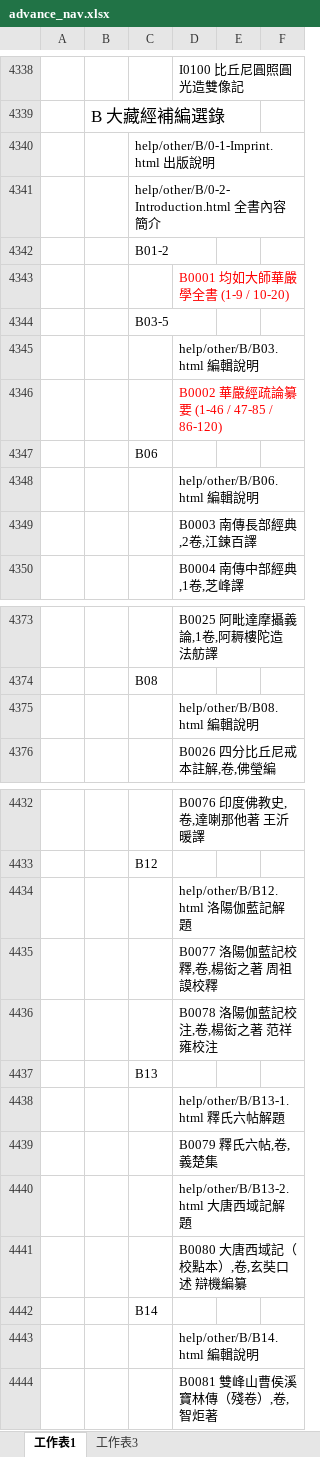
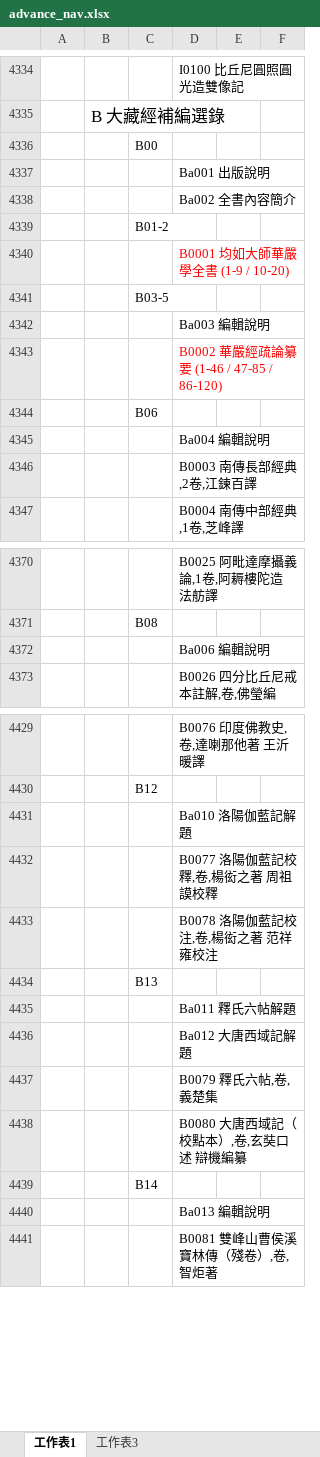
Before and after one commit to heavenchou/cbwork-bin, an Excel workbook: cbreader2X/nav/advance_nav.xlsx, sheet 工作表1, drawn as a sheet; only a part is shown, gaps mark what is left out; values as stored, in another font and other column widths than the file's, no borders; removed rows and columns are numbered as before the commit, all else as after; the diff covers the shown part only; the diff names each change by its address in the sheet, - before the commit and + after, or states it on an @@ line.

```diff
--- a/cbreader2X/nav/advance_nav.xlsx (sheet 工作表1)
+++ b/cbreader2X/nav/advance_nav.xlsx (sheet 工作表1)
-C4336: help/other/B/0-1-Imprint.html 出版說明
+C4336: B00
-row 4341:  |  | help/other/B/0-2-Introduction.html 全書內容簡介
+row 4337:  |  |  | Ba001 出版說明
+row 4338:  |  |  | Ba002 全書內容簡介
-D4342: help/other/B/B03.html 編輯說明
+D4342: Ba003 編輯說明
-D4345: help/other/B/B06.html 編輯說明
+D4345: Ba004 編輯說明
-D4372: help/other/B/B08.html 編輯說明
+D4372: Ba006 編輯說明
-D4431: help/other/B/B12.html 洛陽伽藍記解題
+D4431: Ba010 洛陽伽藍記解題
-D4435: help/other/B/B13-1.html 釋氏六帖解題
+D4435: Ba011 釋氏六帖解題
+row 4436:  |  |  | Ba012 大唐西域記解題
-row 4440:  |  |  | help/other/B/B13-2.html 大唐西域記解題
-D4440: help/other/B/B14.html 編輯說明
+D4440: Ba013 編輯說明
```
Also changed, not shown: 31 removed rows and 30 edited cells elsewhere in this sheet, cbreader2X/bulei/bulei.xlsx, cbreader2X/nav/simple_nav.xlsx, 22 other files.
